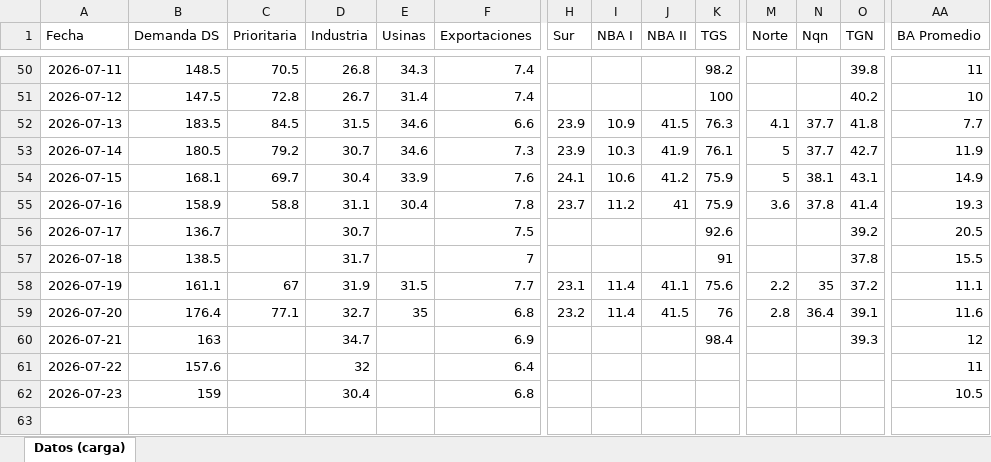
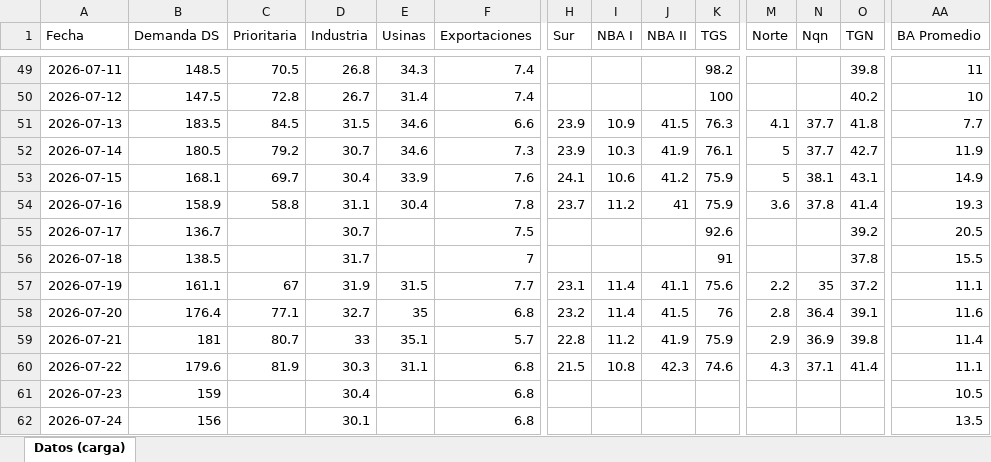
Before and after one commit to mpodeley/estado-del-sistema, an Excel workbook: data/carga_datos.xlsx, sheet Datos (carga), drawn as a sheet; only a part is shown, gaps mark what is left out; values as stored, in another font and other column widths than the file's, no borders; addresses are those after the commit; rows hold the shown columns only; the diff covers the shown part only; the diff names each change by its address in the sheet, - before the commit and + after, or states it on an @@ line.

```diff
--- a/data/carga_datos.xlsx (sheet Datos (carga))
+++ b/data/carga_datos.xlsx (sheet Datos (carga))
-B59 (Demanda DS): 163
+B59 (Demanda DS): 181
-C59 (Prioritaria): (empty)
+C59 (Prioritaria): 80.7
-D59 (Industria): 34.7
+D59 (Industria): 33
-E59 (Usinas): (empty)
+E59 (Usinas): 35.1
-F59 (Exportaciones): 6.9
+F59 (Exportaciones): 5.7
-H59 (Sur): (empty)
+H59 (Sur): 22.8
-I59 (NBA I): (empty)
+I59 (NBA I): 11.2
-J59 (NBA II): (empty)
+J59 (NBA II): 41.9
-K59 (TGS): 98.4
+K59 (TGS): 75.9
-M59 (Norte): (empty)
+M59 (Norte): 2.9
-N59 (Nqn): (empty)
+N59 (Nqn): 36.9
-O59 (TGN): 39.3
+O59 (TGN): 39.8
-AA59 (BA Promedio): 12
+AA59 (BA Promedio): 11.4
-B60 (Demanda DS): 157.6
+B60 (Demanda DS): 179.6
-C60 (Prioritaria): (empty)
+C60 (Prioritaria): 81.9
-D60 (Industria): 32
+D60 (Industria): 30.3
-E60 (Usinas): (empty)
+E60 (Usinas): 31.1
-F60 (Exportaciones): 6.4
+F60 (Exportaciones): 6.8
-H60 (Sur): (empty)
+H60 (Sur): 21.5
-I60 (NBA I): (empty)
+I60 (NBA I): 10.8
-J60 (NBA II): (empty)
+J60 (NBA II): 42.3
-K60 (TGS): (empty)
+K60 (TGS): 74.6
-M60 (Norte): (empty)
+M60 (Norte): 4.3
-N60 (Nqn): (empty)
+N60 (Nqn): 37.1
-O60 (TGN): (empty)
+O60 (TGN): 41.4
-AA60 (BA Promedio): 11
+AA60 (BA Promedio): 11.1
+row 62: 2026-07-24 | 156 |  | 30.1 |  | 6.8 |  |  |  |  |  |  |  | 13.5
```
Also changed, not shown: 1 removed row and 17 edited cells elsewhere in this sheet, 34 other files.
